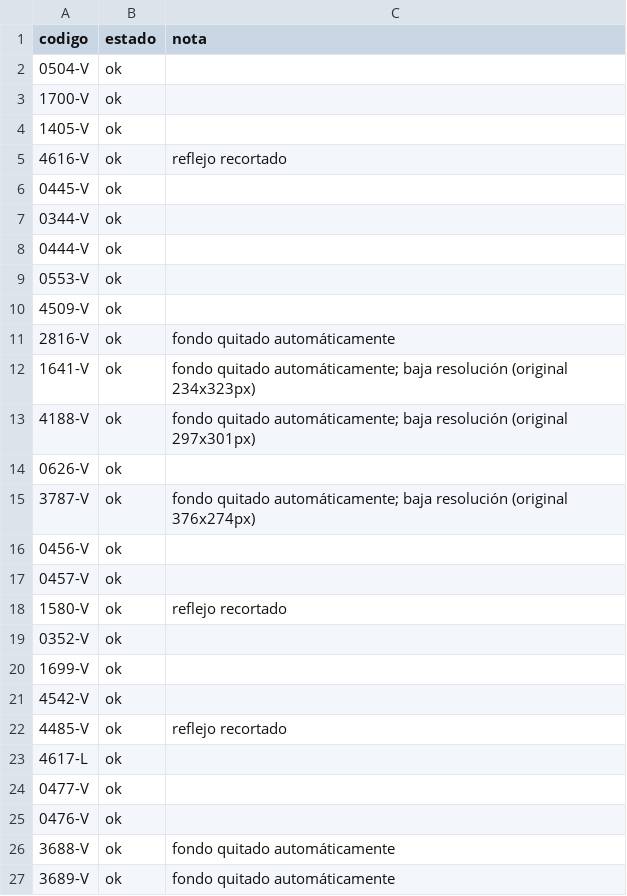
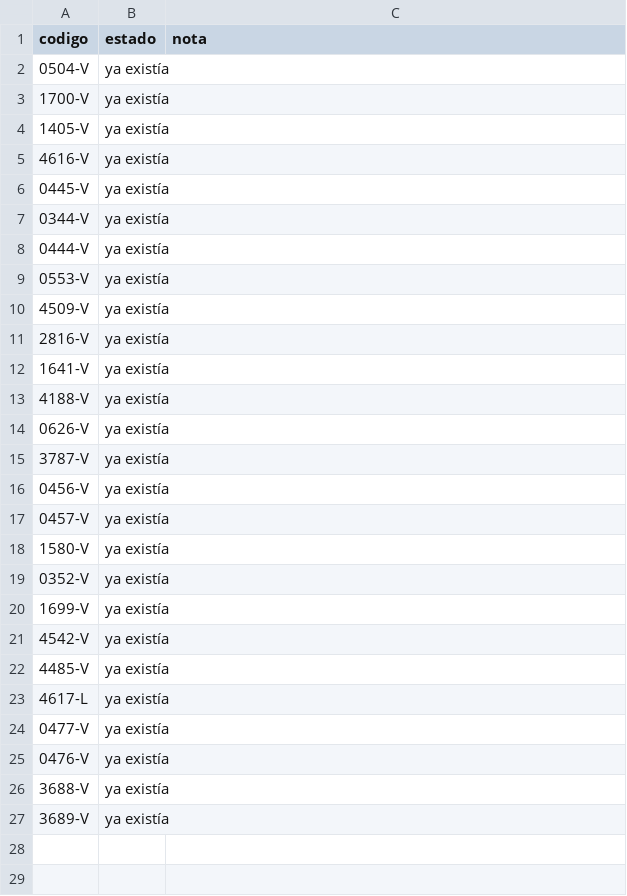
Before and after one commit to sanlopez-spec/edb-fotos, a CSV file: catena/_informe.csv, drawn as a sheet.

```diff
--- a/catena/_informe.csv
+++ b/catena/_informe.csv
@@ -1,27 +1,27 @@
 codigo,estado,nota
-0504-V,ok,
-1700-V,ok,
-1405-V,ok,
-4616-V,ok,reflejo recortado
-0445-V,ok,
-0344-V,ok,
-0444-V,ok,
-0553-V,ok,
-4509-V,ok,
-2816-V,ok,fondo quitado automáticamente
-1641-V,ok,fondo quitado automáticamente; baja resolución (original 234x323px)
-4188-V,ok,fondo quitado automáticamente; baja resolución (original 297x301px)
-0626-V,ok,
-3787-V,ok,fondo quitado automáticamente; baja resolución (original 376x274px)
-0456-V,ok,
-0457-V,ok,
-1580-V,ok,reflejo recortado
-0352-V,ok,
-1699-V,ok,
-4542-V,ok,
-4485-V,ok,reflejo recortado
-4617-L,ok,
-0477-V,ok,
-0476-V,ok,
-3688-V,ok,fondo quitado automáticamente
-3689-V,ok,fondo quitado automáticamente
+0504-V,ya existía,
+1700-V,ya existía,
+1405-V,ya existía,
+4616-V,ya existía,
+0445-V,ya existía,
+0344-V,ya existía,
+0444-V,ya existía,
+0553-V,ya existía,
+4509-V,ya existía,
+2816-V,ya existía,
+1641-V,ya existía,
+4188-V,ya existía,
+0626-V,ya existía,
+3787-V,ya existía,
+0456-V,ya existía,
+0457-V,ya existía,
+1580-V,ya existía,
+0352-V,ya existía,
+1699-V,ya existía,
+4542-V,ya existía,
+4485-V,ya existía,
+4617-L,ya existía,
+0477-V,ya existía,
+0476-V,ya existía,
+3688-V,ya existía,
+3689-V,ya existía,
```
Also changed, not shown: 25 other files.
